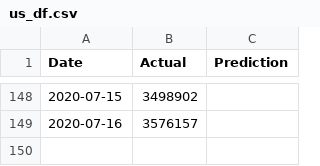
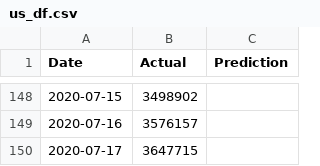
Before and after one commit to bosulliv/covid, a CSV file: data/processed/us_df.csv, drawn as a sheet; only a part is shown, gaps mark what is left out; the diff names each change by its address in the sheet, - before the commit and + after, or states it on an @@ line.

```diff
--- a/data/processed/us_df.csv
+++ b/data/processed/us_df.csv
+row 150: 2020-07-17 | 3647715
```
Also changed, not shown: data/processed/de_df.csv, data/processed/es_df.csv, 28 other files.
